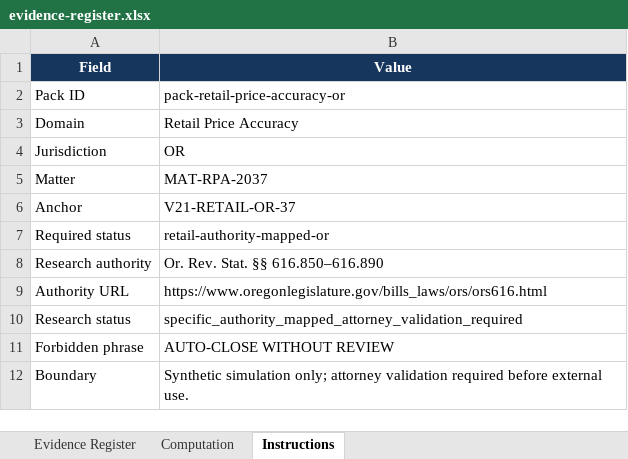
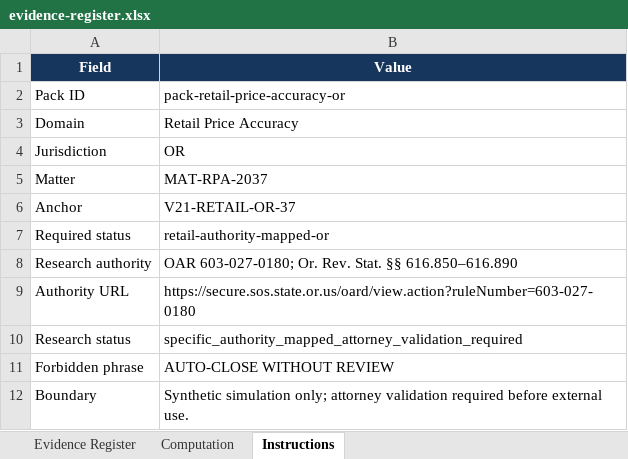
Before and after one commit to blobfishai/legal-agent-simulation, an Excel workbook: research/v21-seeded-documents/packs/retail-price-accuracy/or/documents/evidence-register.xlsx, sheet Instructions, drawn as a sheet; values as stored, in another font and other column widths than the file's, no borders; the diff names each change by its address in the sheet, - before the commit and + after, or states it on an @@ line.

```diff
--- a/research/v21-seeded-documents/packs/retail-price-accuracy/or/documents/evidence-register.xlsx (sheet Instructions)
+++ b/research/v21-seeded-documents/packs/retail-price-accuracy/or/documents/evidence-register.xlsx (sheet Instructions)
-B8 (Value): Or. Rev. Stat. §§ 616.850–616.890
+B8 (Value): OAR 603-027-0180; Or. Rev. Stat. §§ 616.850–616.890
-B9 (Value): https://www.oregonlegislature.gov/bills_laws/ors/ors616.html
+B9 (Value): https://secure.sos.state.or.us/oard/view.action?ruleNumber=603-027-0180
```
Also changed, not shown: sheet Computation, research/retail-price-accuracy/mutations/dc-price-weight-duplicate-scan-v1/documents/jurisdiction-authority-map-v2.xlsx, research/retail-price-accuracy/mutations/mi-price-weight-duplicate-scan-v1/documents/jurisdiction-authority-map-v2.xlsx, 24 other files.
